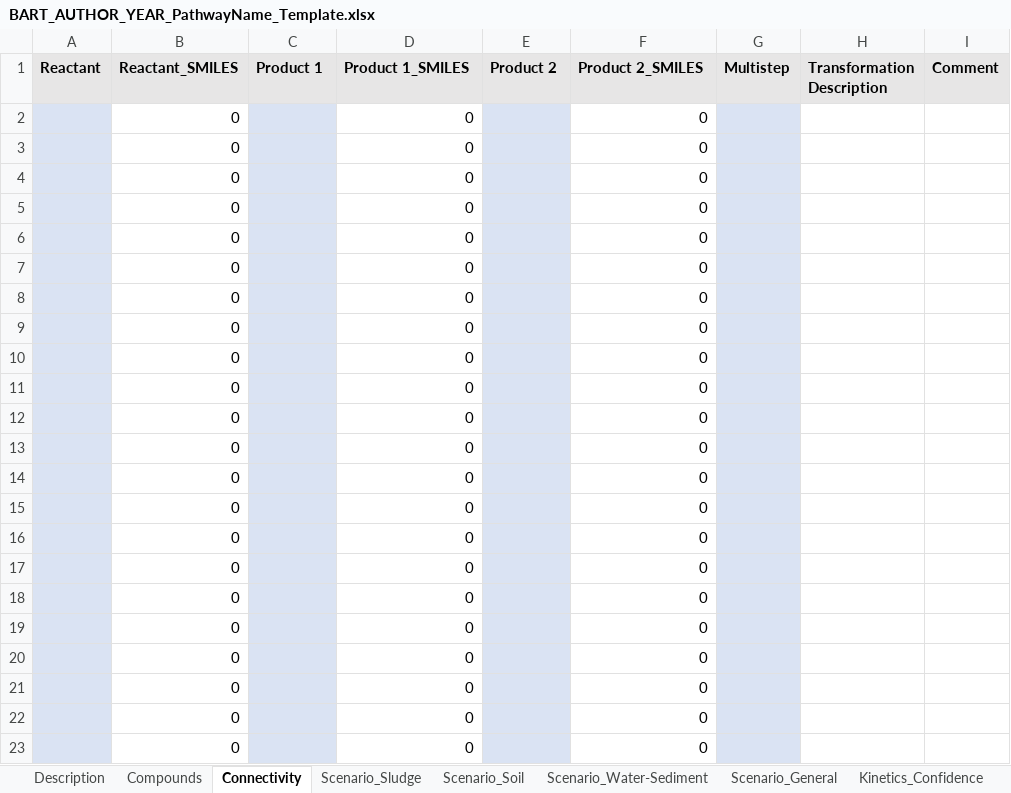
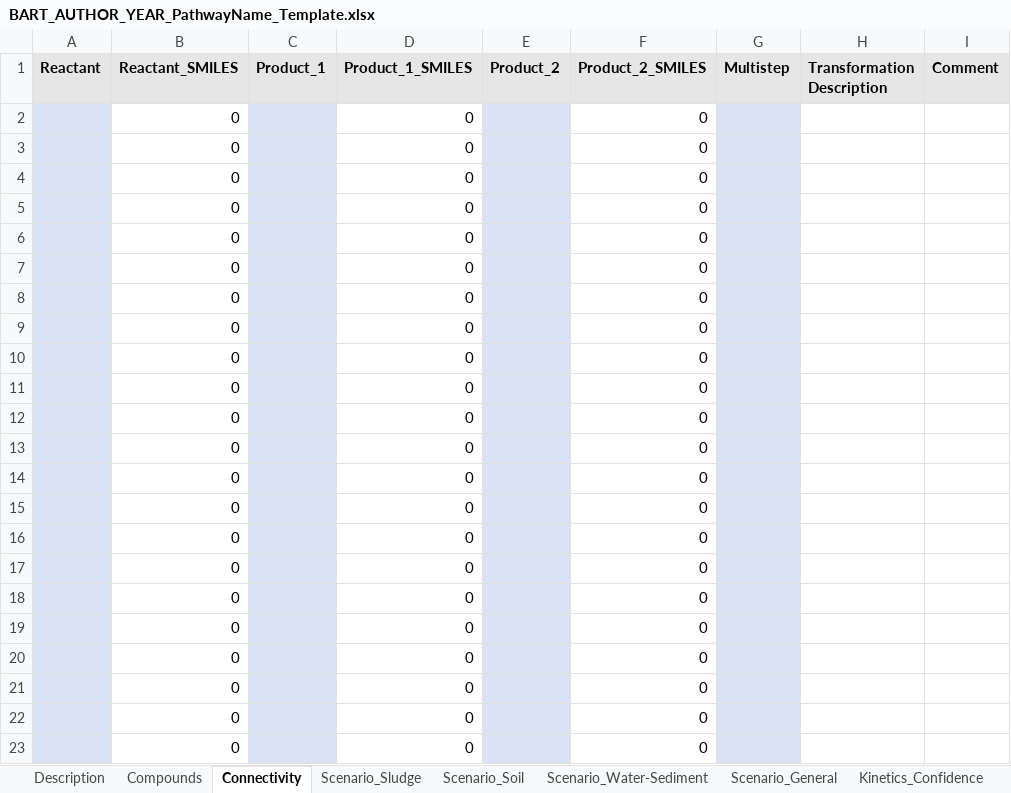
Before and after one commit to FennerLabs/BART, an Excel workbook: BART_AUTHOR_YEAR_PathwayName_Template.xlsx, sheet Connectivity, drawn as a sheet; values as stored, in another font and other column widths than the file's, no borders; the diff names each change by its address in the sheet, - before the commit and + after, or states it on an @@ line.

Commit message:
BART update v0.0.4

```diff
--- a/BART_AUTHOR_YEAR_PathwayName_Template.xlsx (sheet Connectivity)
+++ b/BART_AUTHOR_YEAR_PathwayName_Template.xlsx (sheet Connectivity)
-C1: Product 1
+C1: Product_1
-D1: Product 1_SMILES
+D1: Product_1_SMILES
-E1: Product 2
+E1: Product_2
-F1: Product 2_SMILES
+F1: Product_2_SMILES
```
